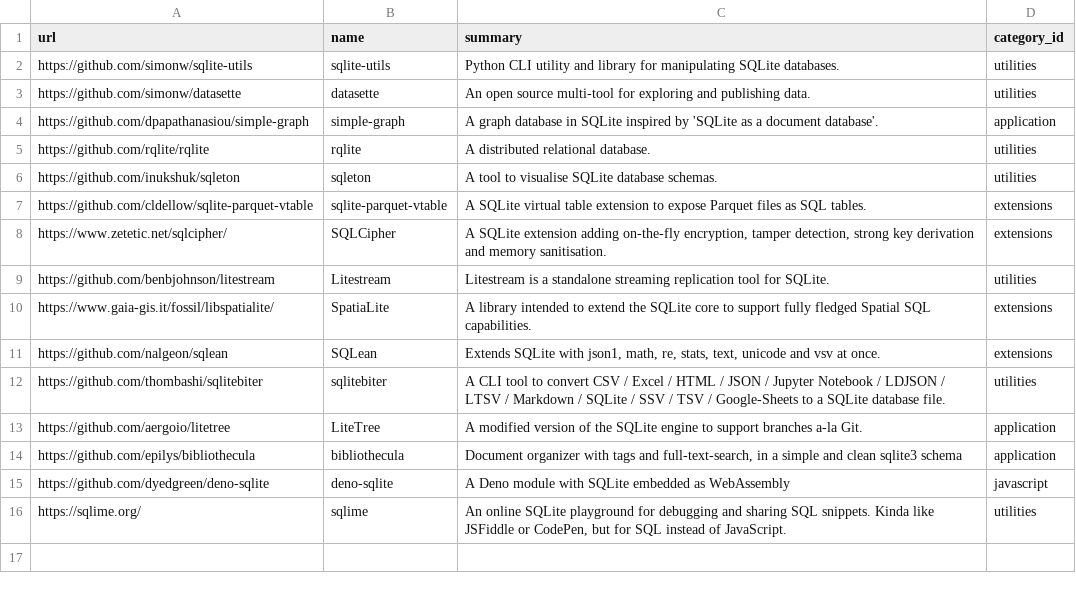
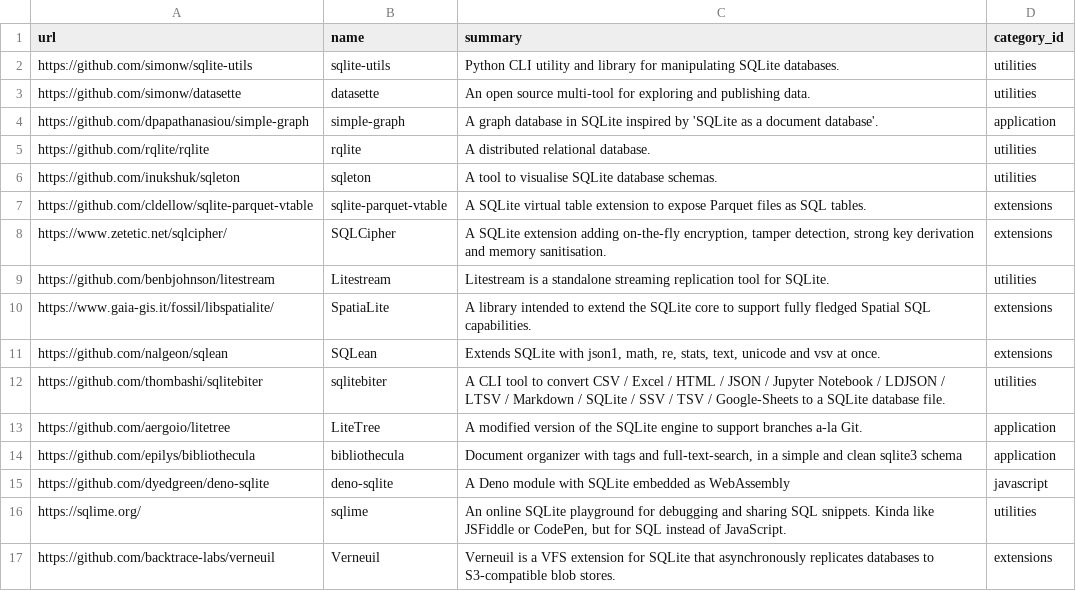
Before and after one commit to arnau/some-sqlite, a CSV file: data/thing.csv, drawn as a sheet.

Commit message:
data: Add Verneuil
Signed-off-by: Arnau Siches <asiches@gmail.com>

```diff
--- a/data/thing.csv
+++ b/data/thing.csv
@@ -16 +16,2 @@ https://github.com/dyedgreen/deno-sqlite,deno-sqlite,A Deno module with SQLite e
 https://sqlime.org/,sqlime,"An online SQLite playground for debugging and sharing SQL snippets. Kinda like JSFiddle or CodePen, but for SQL instead of JavaScript.",utilities
+https://github.com/backtrace-labs/verneuil,Verneuil,"Verneuil is a VFS extension for SQLite that asynchronously replicates databases to S3-compatible blob stores.",extensions
```
Also changed, not shown: data/thing_tag.csv, 1 other file.
